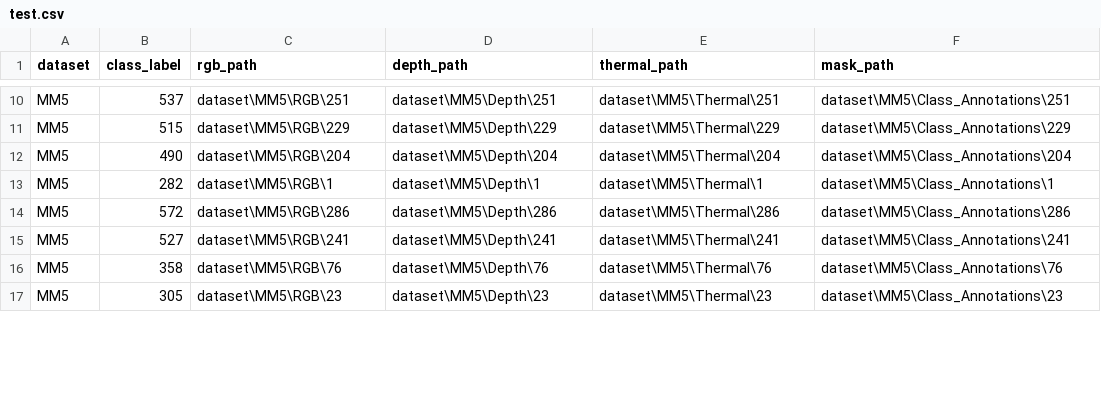
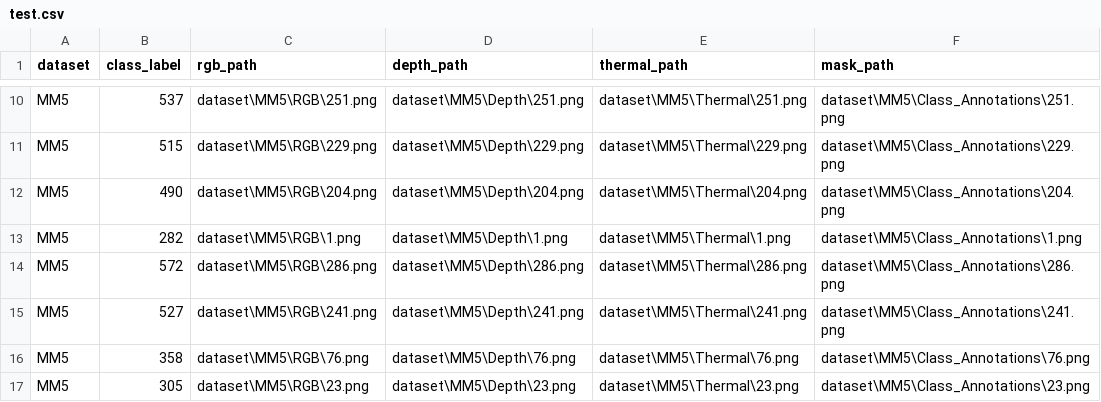
Before and after one commit to Shaurynn/RGBDT-Predictive, a CSV file: data/splits/MM5/test.csv, drawn as a sheet; only a part is shown, gaps mark what is left out; the diff covers the shown part only; the diff names each change by its address in the sheet, - before the commit and + after, or states it on an @@ line.

```diff
--- a/data/splits/MM5/test.csv
+++ b/data/splits/MM5/test.csv
-C10 (rgb_path): dataset\MM5\RGB\251
+C10 (rgb_path): dataset\MM5\RGB\251.png
-D10 (depth_path): dataset\MM5\Depth\251
+D10 (depth_path): dataset\MM5\Depth\251.png
-E10 (thermal_path): dataset\MM5\Thermal\251
+E10 (thermal_path): dataset\MM5\Thermal\251.png
-F10 (mask_path): dataset\MM5\Class_Annotations\251
+F10 (mask_path): dataset\MM5\Class_Annotations\251.png
-C11 (rgb_path): dataset\MM5\RGB\229
+C11 (rgb_path): dataset\MM5\RGB\229.png
-D11 (depth_path): dataset\MM5\Depth\229
+D11 (depth_path): dataset\MM5\Depth\229.png
-E11 (thermal_path): dataset\MM5\Thermal\229
+E11 (thermal_path): dataset\MM5\Thermal\229.png
-F11 (mask_path): dataset\MM5\Class_Annotations\229
+F11 (mask_path): dataset\MM5\Class_Annotations\229.png
-C12 (rgb_path): dataset\MM5\RGB\204
+C12 (rgb_path): dataset\MM5\RGB\204.png
-D12 (depth_path): dataset\MM5\Depth\204
+D12 (depth_path): dataset\MM5\Depth\204.png
-E12 (thermal_path): dataset\MM5\Thermal\204
+E12 (thermal_path): dataset\MM5\Thermal\204.png
-F12 (mask_path): dataset\MM5\Class_Annotations\204
+F12 (mask_path): dataset\MM5\Class_Annotations\204.png
-C13 (rgb_path): dataset\MM5\RGB\1
+C13 (rgb_path): dataset\MM5\RGB\1.png
-D13 (depth_path): dataset\MM5\Depth\1
+D13 (depth_path): dataset\MM5\Depth\1.png
-E13 (thermal_path): dataset\MM5\Thermal\1
+E13 (thermal_path): dataset\MM5\Thermal\1.png
-F13 (mask_path): dataset\MM5\Class_Annotations\1
+F13 (mask_path): dataset\MM5\Class_Annotations\1.png
-C14 (rgb_path): dataset\MM5\RGB\286
+C14 (rgb_path): dataset\MM5\RGB\286.png
-D14 (depth_path): dataset\MM5\Depth\286
+D14 (depth_path): dataset\MM5\Depth\286.png
-E14 (thermal_path): dataset\MM5\Thermal\286
+E14 (thermal_path): dataset\MM5\Thermal\286.png
-F14 (mask_path): dataset\MM5\Class_Annotations\286
+F14 (mask_path): dataset\MM5\Class_Annotations\286.png
-C15 (rgb_path): dataset\MM5\RGB\241
+C15 (rgb_path): dataset\MM5\RGB\241.png
-D15 (depth_path): dataset\MM5\Depth\241
+D15 (depth_path): dataset\MM5\Depth\241.png
-E15 (thermal_path): dataset\MM5\Thermal\241
+E15 (thermal_path): dataset\MM5\Thermal\241.png
-F15 (mask_path): dataset\MM5\Class_Annotations\241
+F15 (mask_path): dataset\MM5\Class_Annotations\241.png
-C16 (rgb_path): dataset\MM5\RGB\76
+C16 (rgb_path): dataset\MM5\RGB\76.png
-D16 (depth_path): dataset\MM5\Depth\76
+D16 (depth_path): dataset\MM5\Depth\76.png
-E16 (thermal_path): dataset\MM5\Thermal\76
+E16 (thermal_path): dataset\MM5\Thermal\76.png
-F16 (mask_path): dataset\MM5\Class_Annotations\76
+F16 (mask_path): dataset\MM5\Class_Annotations\76.png
-C17 (rgb_path): dataset\MM5\RGB\23
+C17 (rgb_path): dataset\MM5\RGB\23.png
-D17 (depth_path): dataset\MM5\Depth\23
+D17 (depth_path): dataset\MM5\Depth\23.png
-E17 (thermal_path): dataset\MM5\Thermal\23
+E17 (thermal_path): dataset\MM5\Thermal\23.png
-F17 (mask_path): dataset\MM5\Class_Annotations\23
+F17 (mask_path): dataset\MM5\Class_Annotations\23.png
```
Also changed, not shown: 120 edited cells elsewhere in this file, data/splits/MM5/train.csv, data/splits/MM5/val.csv, 9 other files.
